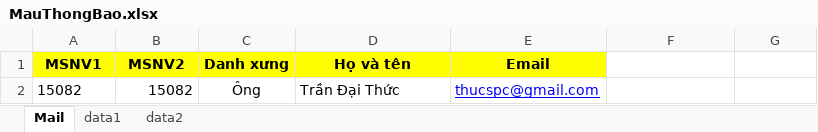
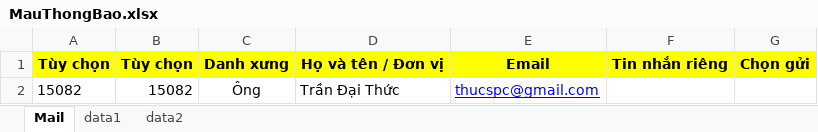
Before and after one commit to thuctd/dienluc.tk, an Excel workbook: assets/file/MauThongBao.xlsx, sheet Mail, drawn as a sheet; values as stored, in another font and other column widths than the file's, no borders; conditional formats not drawn; removed rows and columns are numbered as before the commit, all else as after; the diff names each change by its address in the sheet, - before the commit and + after, or states it on an @@ line.

```diff
--- a/assets/file/MauThongBao.xlsx (sheet Mail)
+++ b/assets/file/MauThongBao.xlsx (sheet Mail)
-row 1: MSNV1 | MSNV2 | Danh xưng | Họ và tên | Email
+row 1: Tùy chọn | Tùy chọn | Danh xưng | Họ và tên / Đơn vị | Email | Tin nhắn riêng | Chọn gửi
```
Also changed, not shown: 8 other files.
